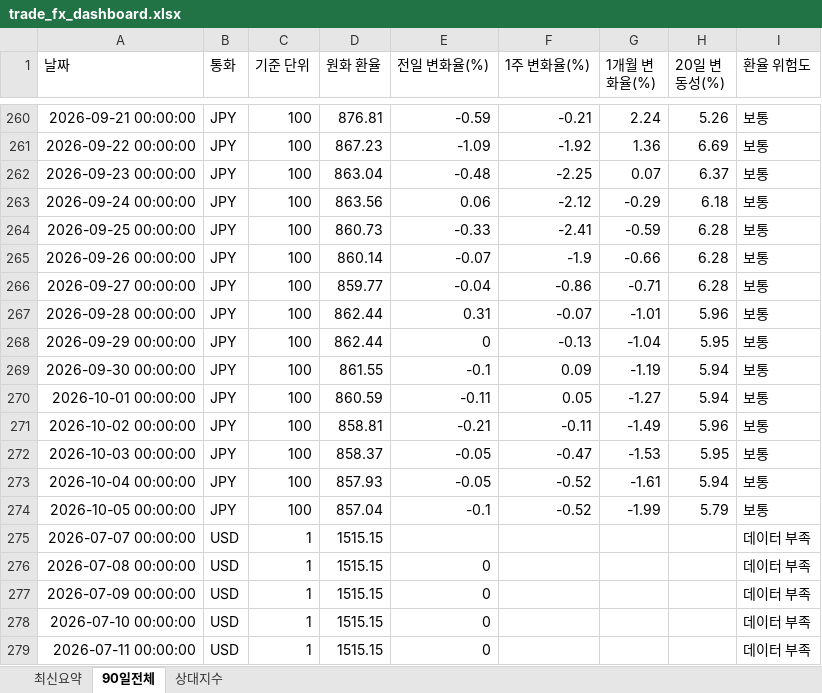
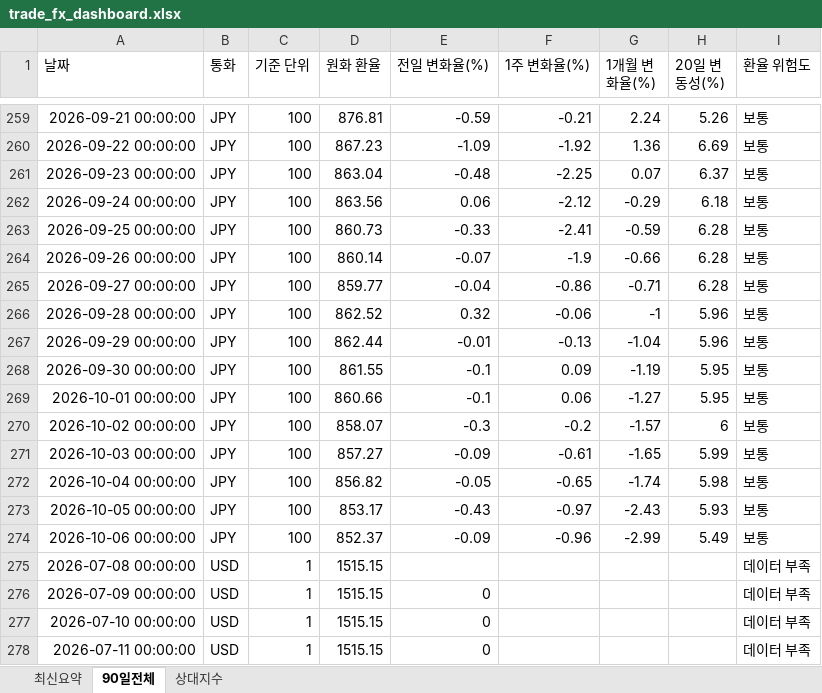
Before and after one commit to wnsdnjs867-svg/4-, an Excel workbook: trade_fx_dashboard.xlsx, sheet 90일전체, drawn as a sheet; only a part is shown, gaps mark what is left out; values as stored, in another font and other column widths than the file's, no borders; removed rows and columns are numbered as before the commit, all else as after; the diff covers the shown part only; the diff names each change by its address in the sheet, - before the commit and + after, or states it on an @@ line.

```diff
--- a/trade_fx_dashboard.xlsx (sheet 90일전체)
+++ b/trade_fx_dashboard.xlsx (sheet 90일전체)
-D266 (원화 환율): 862.44
+D266 (원화 환율): 862.52
-E266 (전일 변화율(%)): 0.31
+E266 (전일 변화율(%)): 0.32
-F266 (1주 변화율(%)): -0.07
+F266 (1주 변화율(%)): -0.06
-G266 (1개월 변화율(%)): -1.01
+G266 (1개월 변화율(%)): -1
-E267 (전일 변화율(%)): 0
+E267 (전일 변화율(%)): -0.01
-H267 (20일 변동성(%)): 5.95
+H267 (20일 변동성(%)): 5.96
-H268:H269 (20일 변동성(%)): 5.94
+H268:H269 (20일 변동성(%)): 5.95
-D269 (원화 환율): 860.59
+D269 (원화 환율): 860.66
-E269 (전일 변화율(%)): -0.11
+E269 (전일 변화율(%)): -0.1
-F269 (1주 변화율(%)): 0.05
+F269 (1주 변화율(%)): 0.06
-D270 (원화 환율): 858.81
+D270 (원화 환율): 858.07
-E270 (전일 변화율(%)): -0.21
+E270 (전일 변화율(%)): -0.3
-F270 (1주 변화율(%)): -0.11
+F270 (1주 변화율(%)): -0.2
-G270 (1개월 변화율(%)): -1.49
+G270 (1개월 변화율(%)): -1.57
-H270 (20일 변동성(%)): 5.96
+H270 (20일 변동성(%)): 6
-D271 (원화 환율): 858.37
+D271 (원화 환율): 857.27
-E271 (전일 변화율(%)): -0.05
+E271 (전일 변화율(%)): -0.09
-F271 (1주 변화율(%)): -0.47
+F271 (1주 변화율(%)): -0.61
-G271 (1개월 변화율(%)): -1.53
+G271 (1개월 변화율(%)): -1.65
-H271 (20일 변동성(%)): 5.95
+H271 (20일 변동성(%)): 5.99
-D272 (원화 환율): 857.93
+D272 (원화 환율): 856.82
-F272 (1주 변화율(%)): -0.52
+F272 (1주 변화율(%)): -0.65
-G272 (1개월 변화율(%)): -1.61
+G272 (1개월 변화율(%)): -1.74
-H272 (20일 변동성(%)): 5.94
+H272 (20일 변동성(%)): 5.98
-D273 (원화 환율): 857.04
+D273 (원화 환율): 853.17
-E273 (전일 변화율(%)): -0.1
+E273 (전일 변화율(%)): -0.43
-F273 (1주 변화율(%)): -0.52
+F273 (1주 변화율(%)): -0.97
-G273 (1개월 변화율(%)): -1.99
+G273 (1개월 변화율(%)): -2.43
-H273 (20일 변동성(%)): 5.79
+H273 (20일 변동성(%)): 5.93
-row 275: 2026-07-07 00:00:00 | USD | 1 | 1515.15 |  |  |  |  | 데이터 부족
+row 274: 2026-10-06 00:00:00 | JPY | 100 | 852.37 | -0.09 | -0.96 | -2.99 | 5.49 | 보통
-E275 (전일 변화율(%)): 0
+E275 (전일 변화율(%)): (empty)
```
Also changed, not shown: 3 added rows, 3 removed rows and 46 edited cells elsewhere in this sheet, sheet 상대지수, sheet 최신요약, 1 other file.
